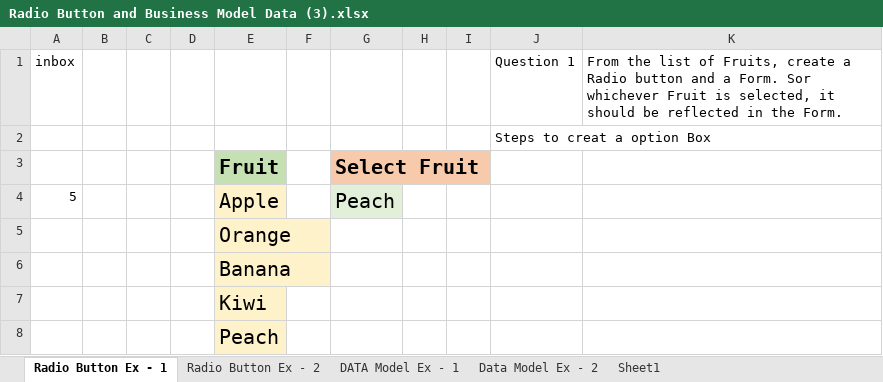
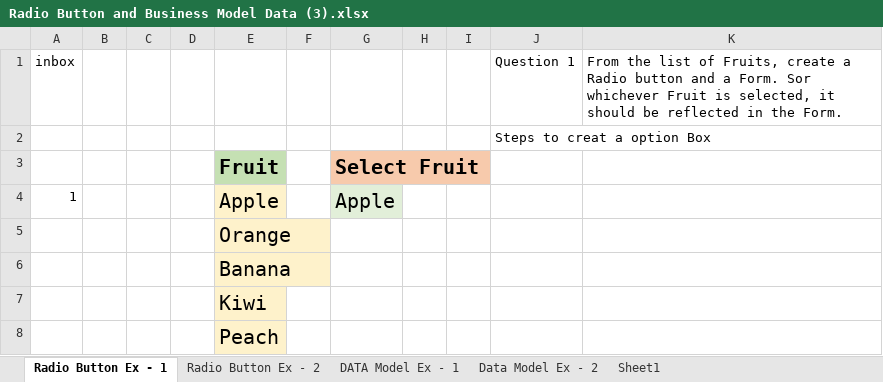
Before and after one commit to navneetds94/neosoft-office-learning, an Excel workbook: relevel/1. Excel/radio-buttons - and -data modeling/Radio Button and Business Model Data (3).xlsx, sheet Radio Button Ex - 1, drawn as a sheet; values as stored, in another font and other column widths than the file's, no borders; charts and pictures not drawn; removed rows and columns are numbered as before the commit, all else as after; the diff names each change by its address in the sheet, - before the commit and + after, or states it on an @@ line.

```diff
--- a/relevel/1. Excel/radio-buttons - and -data modeling/Radio Button and Business Model Data (3).xlsx (sheet Radio Button Ex - 1)
+++ b/relevel/1. Excel/radio-buttons - and -data modeling/Radio Button and Business Model Data (3).xlsx (sheet Radio Button Ex - 1)
-row 4: 5 |  |  |  | Apple |  | Peach
+row 4: 1 |  |  |  | Apple |  | Apple
```
Also changed, not shown: sheet Radio Button Ex - 2, sheet DATA Model Ex - 1, charts or pictures, Tiffin/Tiffin-ordered.xlsx, relevel/1. Excel/Assingment/Assigment-1.xlsx, 21 other files.
